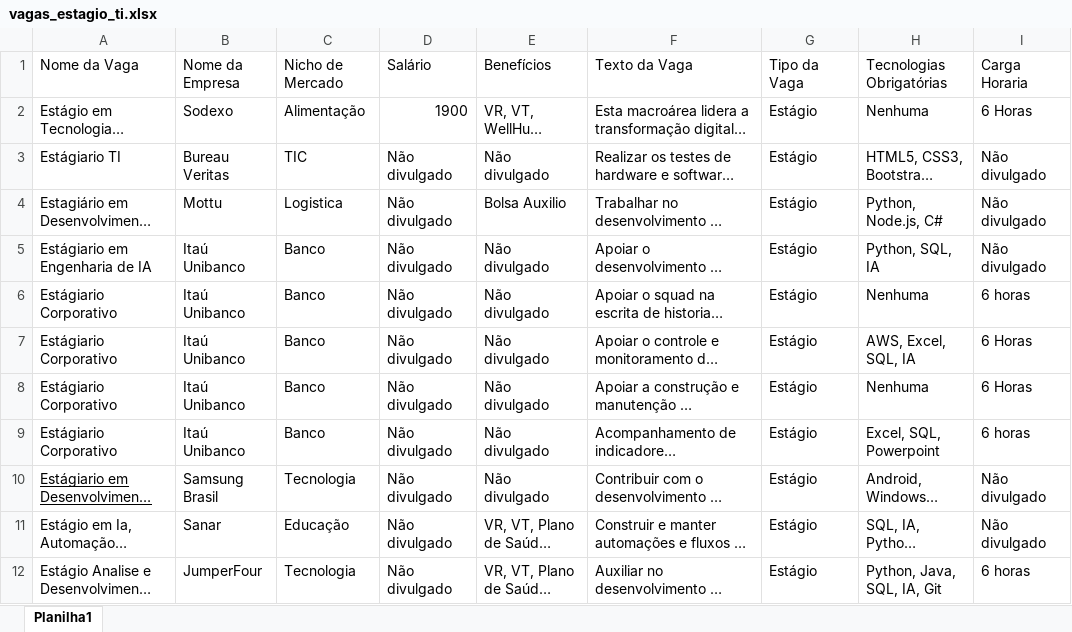
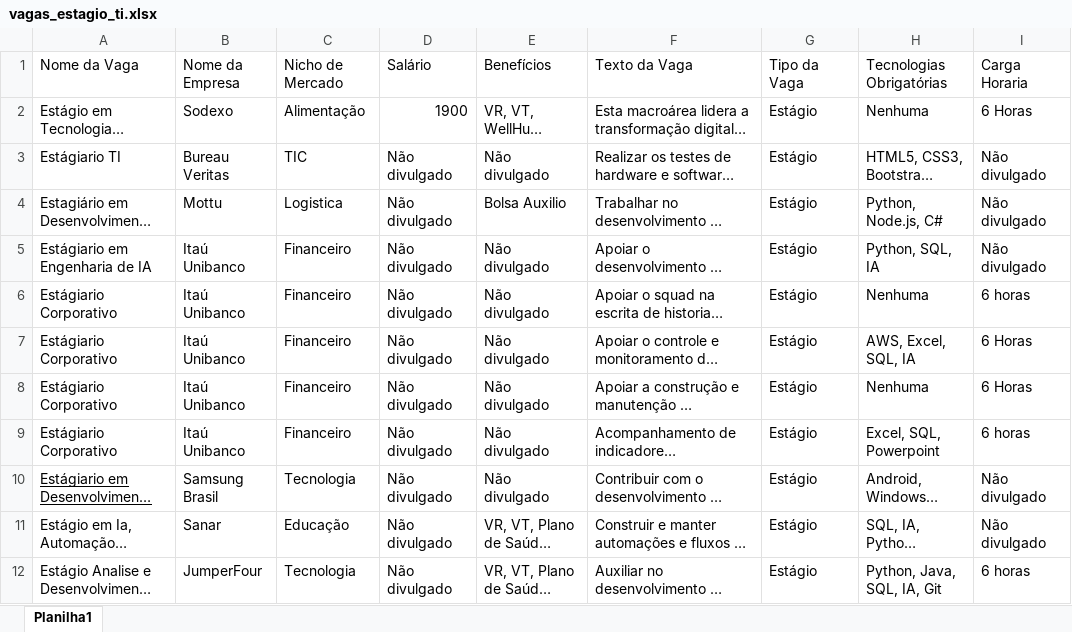
Before and after one commit to Tsk1i1/Noct0v1, an Excel workbook: data/vagas_estagio_ti.xlsx, sheet Planilha1, drawn as a sheet; only a part is shown; long unchanged cells end in …; values as stored, in another font and other column widths than the file's, no borders; the diff covers the shown part only; the diff names each change by its address in the sheet, - before the commit and + after, or states it on an @@ line.

```diff
--- a/data/vagas_estagio_ti.xlsx (sheet Planilha1)
+++ b/data/vagas_estagio_ti.xlsx (sheet Planilha1)
-C5:C9: Banco
+C5:C9: Financeiro
```
Also changed, not shown: 19 added rows and 1 edited cell elsewhere in this sheet, 2 other files.
